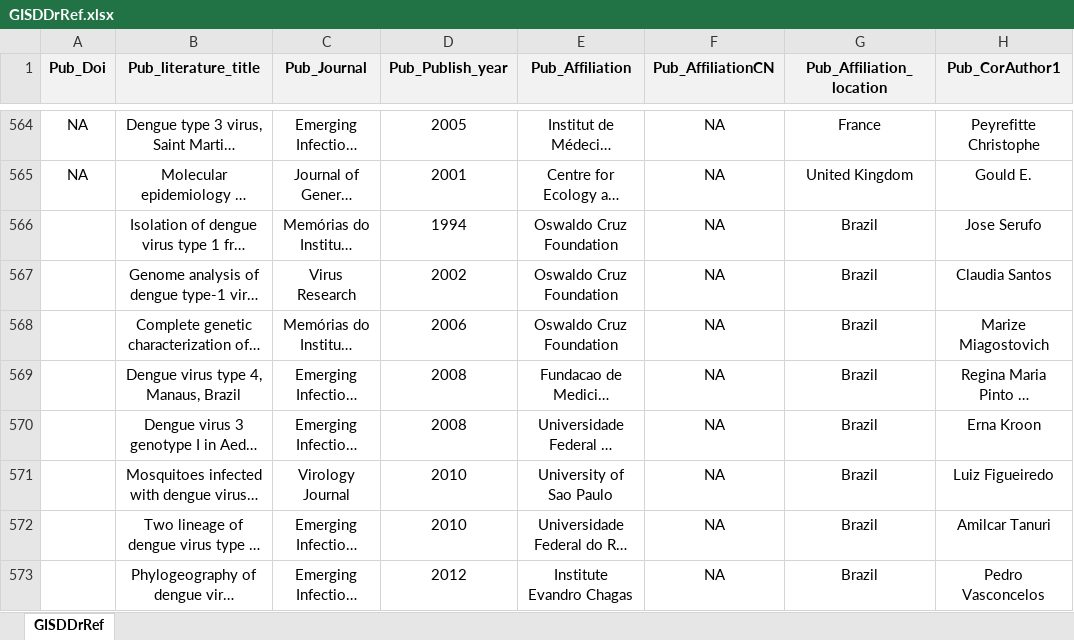
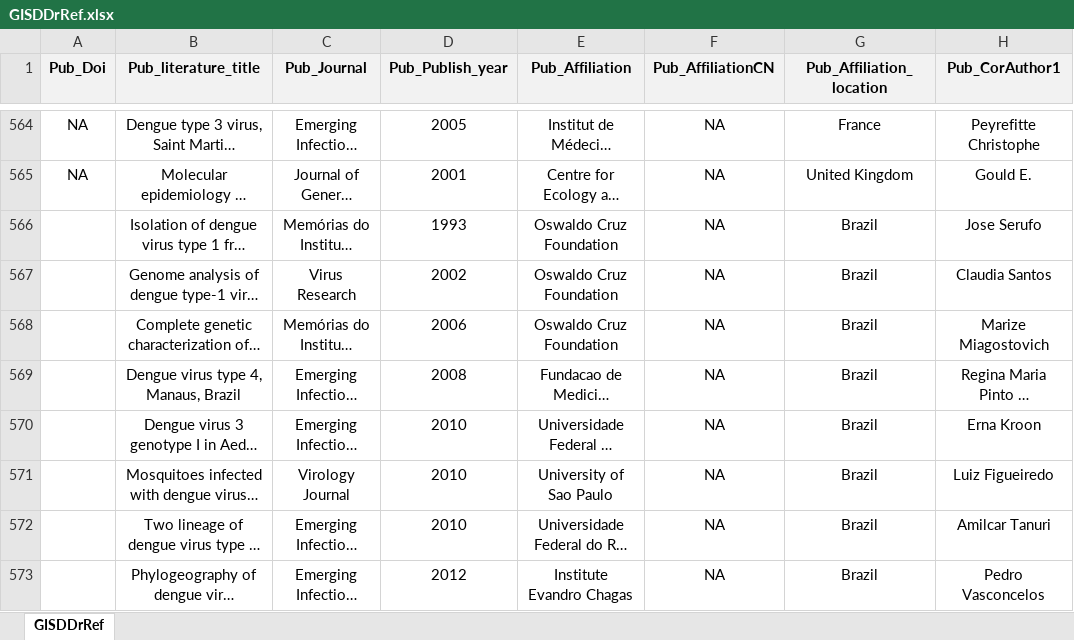
Before and after one commit to GuoXiang9399/GISDDrRef, an Excel workbook: Data/GISDDrRef.xlsx, sheet GISDDrRef, drawn as a sheet; only a part is shown, gaps mark what is left out; long unchanged cells end in …; values as stored, in another font and other column widths than the file's, no borders; the diff covers the shown part only; the diff names each change by its address in the sheet, - before the commit and + after, or states it on an @@ line.

Commit message:
Update GISDDrRef.xlsx

```diff
--- a/Data/GISDDrRef.xlsx (sheet GISDDrRef)
+++ b/Data/GISDDrRef.xlsx (sheet GISDDrRef)
-D566 (Pub_Publish_year): 1994
+D566 (Pub_Publish_year): 1993
-D570 (Pub_Publish_year): 2008
+D570 (Pub_Publish_year): 2010
```
Also changed, not shown: 8 added rows, 1 removed row and 1 edited cell elsewhere in this sheet.
